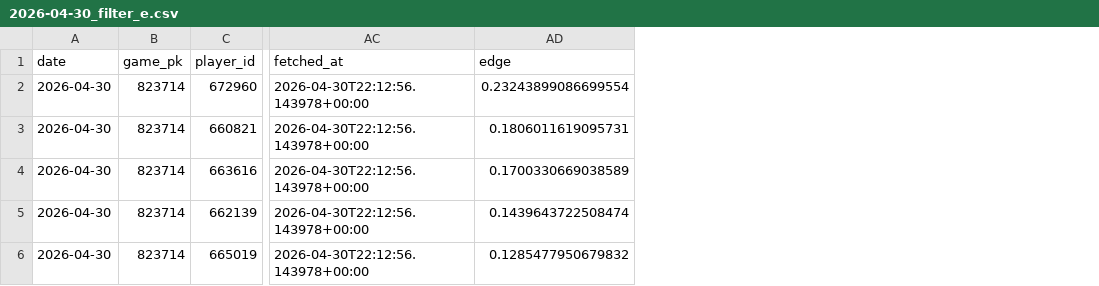
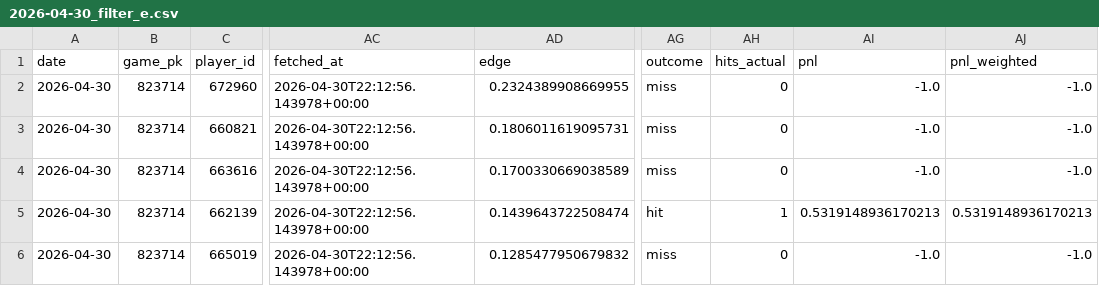
Before and after one commit to imackenzieai1/mlb-hit, a CSV file: data/output/recommendations/2026-04-30_filter_e.csv, drawn as a sheet; only a part is shown, gaps mark what is left out; the diff names each change by its address in the sheet, - before the commit and + after, or states it on an @@ line.

```diff
--- a/data/output/recommendations/2026-04-30_filter_e.csv
+++ b/data/output/recommendations/2026-04-30_filter_e.csv
+column AG (outcome), rows 2-6: miss | miss | miss | hit | miss
+column AH (hits_actual), rows 2-6: 0 | 0 | 0 | 1 | 0
+column AI (pnl), rows 2-6: -1.0 | -1.0 | -1.0 | 0.5319148936170213 | -1.0
+column AJ (pnl_weighted), rows 2-6: -1.0 | -1.0 | -1.0 | 0.5319148936170213 | -1.0
-AD2 (edge): 0.23243899086699554
+AD2 (edge): 0.2324389908669955
```
Also changed, not shown: docs/recommendations/2026-04-30_filter_e.csv, 4 other files.
